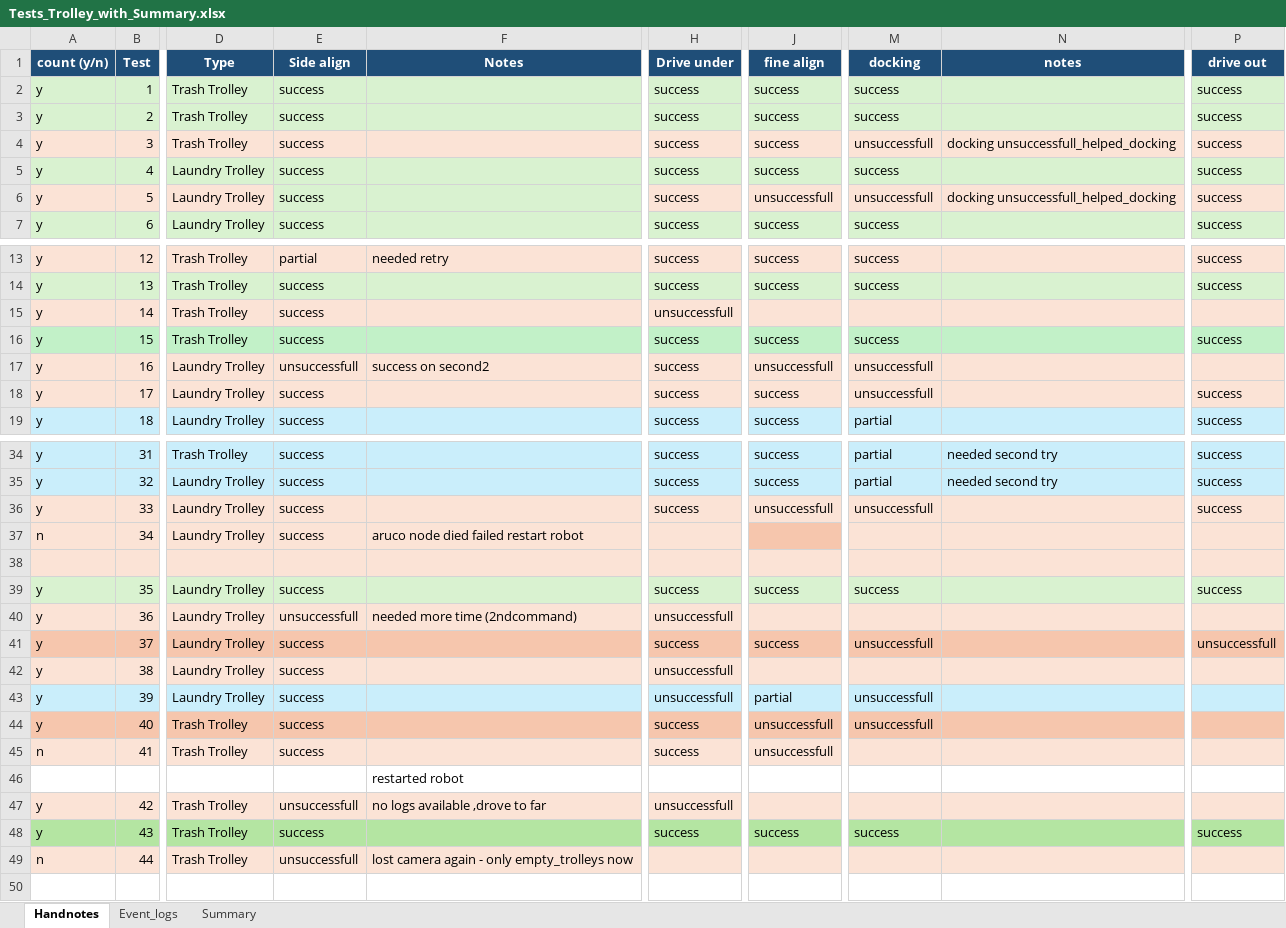
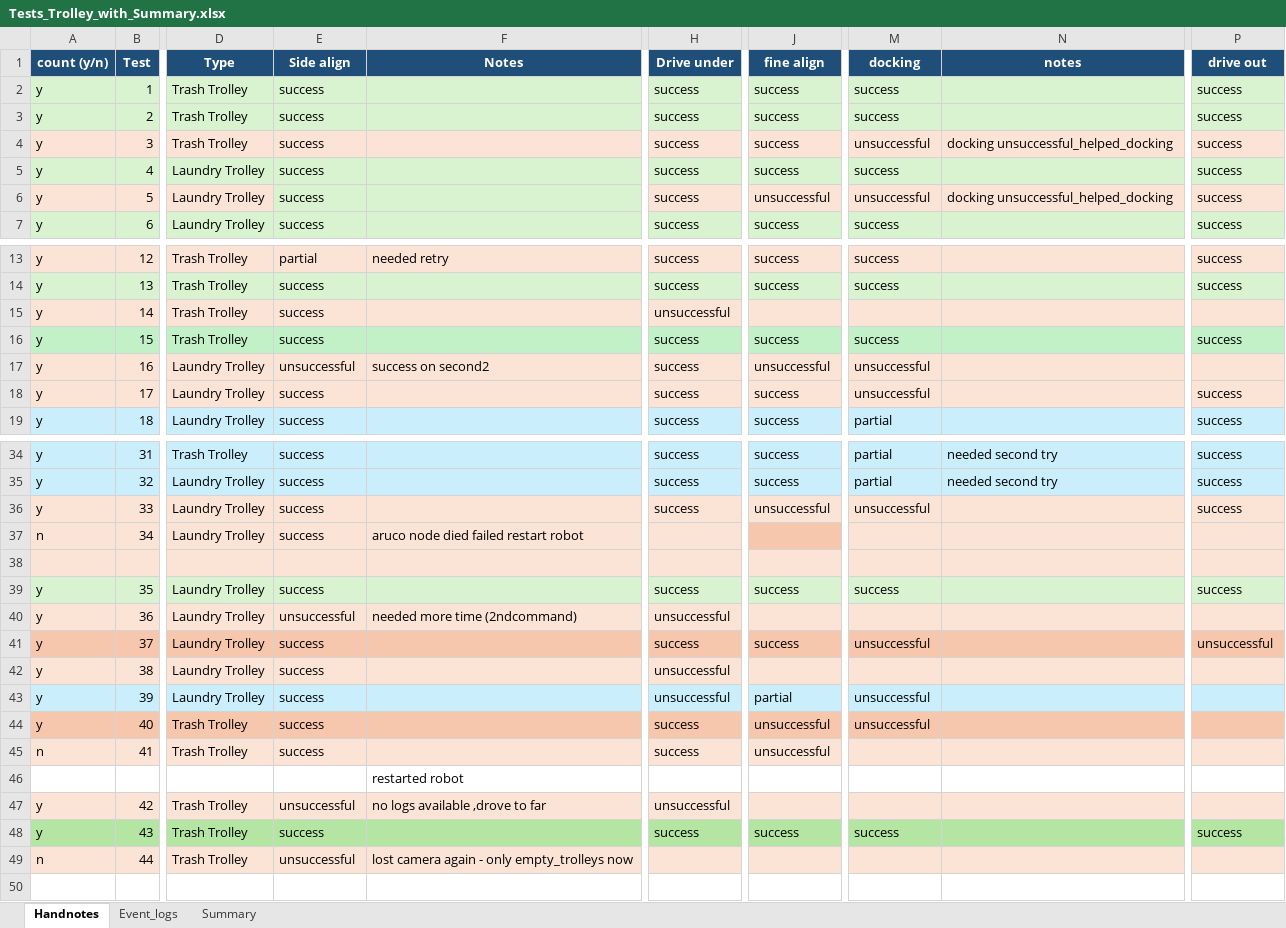
Before and after one commit to jwo224/Thesis_JohannaW, an Excel workbook: Experiment results and Raw Data/Trolley/Tests_Trolley_with_Summary.xlsx, sheet Handnotes, drawn as a sheet; only a part is shown, gaps mark what is left out; values as stored, in another font and other column widths than the file's, no borders; the diff covers the shown part only; the diff names each change by its address in the sheet, - before the commit and + after, or states it on an @@ line.

```diff
--- a/Experiment results and Raw Data/Trolley/Tests_Trolley_with_Summary.xlsx (sheet Handnotes)
+++ b/Experiment results and Raw Data/Trolley/Tests_Trolley_with_Summary.xlsx (sheet Handnotes)
-M4 (docking): unsuccessfull
+M4 (docking): unsuccessful
-N4 (notes): docking unsuccessfull_helped_docking
+N4 (notes): docking unsuccessful_helped_docking
-J6 (fine align): unsuccessfull
+J6 (fine align): unsuccessful
-M6 (docking): unsuccessfull
+M6 (docking): unsuccessful
-N6 (notes): docking unsuccessfull_helped_docking
+N6 (notes): docking unsuccessful_helped_docking
-H15 (Drive under): unsuccessfull
+H15 (Drive under): unsuccessful
-E17 (Side align): unsuccessfull
+E17 (Side align): unsuccessful
-J17 (fine align): unsuccessfull
+J17 (fine align): unsuccessful
-M17:M18 (docking): unsuccessfull
+M17:M18 (docking): unsuccessful
-J36 (fine align): unsuccessfull
+J36 (fine align): unsuccessful
-M36 (docking): unsuccessfull
+M36 (docking): unsuccessful
-E40 (Side align): unsuccessfull
+E40 (Side align): unsuccessful
-H40 (Drive under): unsuccessfull
+H40 (Drive under): unsuccessful
-M41 (docking): unsuccessfull
+M41 (docking): unsuccessful
-P41 (drive out): unsuccessfull
+P41 (drive out): unsuccessful
-H42:H43 (Drive under): unsuccessfull
+H42:H43 (Drive under): unsuccessful
-M43:M44 (docking): unsuccessfull
+M43:M44 (docking): unsuccessful
-J44:J45 (fine align): unsuccessfull
+J44:J45 (fine align): unsuccessful
-E47 (Side align): unsuccessfull
+E47 (Side align): unsuccessful
-H47 (Drive under): unsuccessfull
+H47 (Drive under): unsuccessful
-E49 (Side align): unsuccessfull
+E49 (Side align): unsuccessful
```
Also changed, not shown: 9 edited cells elsewhere in this sheet, sheet Summary, formulas that keep their value.
